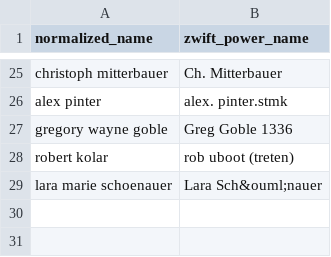
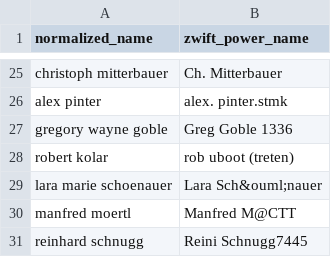
Before and after one commit to ViennaInternationalCyclingClub/vicc.racing, a CSV file: scripts/ecycling-league/realname_mapping.csv, drawn as a sheet; only a part is shown, gaps mark what is left out; the diff names each change by its address in the sheet, - before the commit and + after, or states it on an @@ line.

Commit message:
Added Manfred Mörtl and Reinhard Schnugg realname mapping

```diff
--- a/scripts/ecycling-league/realname_mapping.csv
+++ b/scripts/ecycling-league/realname_mapping.csv
+row 30: manfred moertl | Manfred M@CTT
+row 31: reinhard schnugg | Reini Schnugg7445
```
